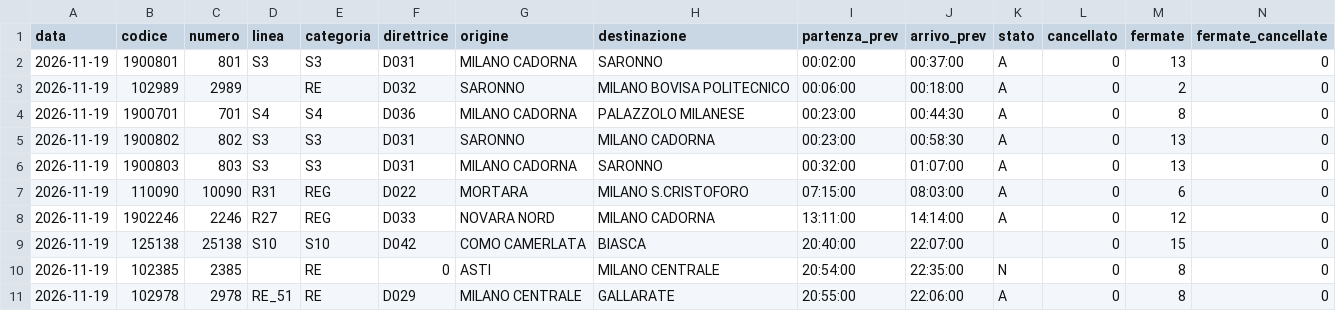
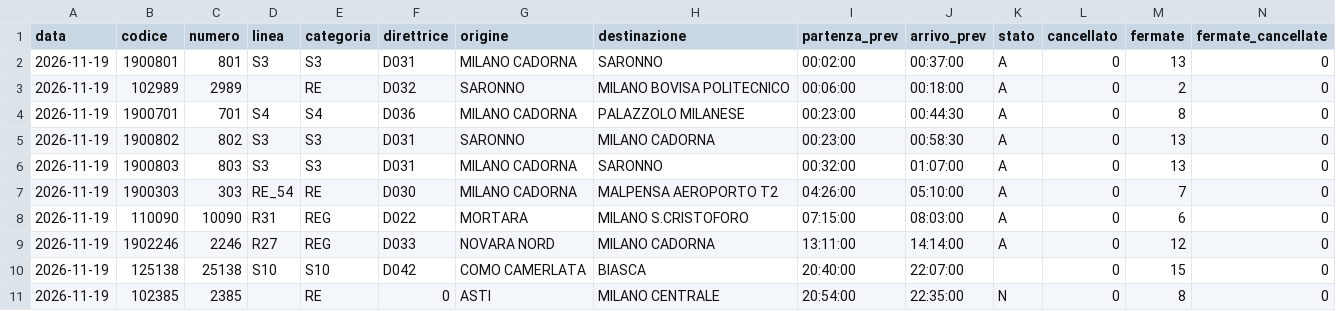
Before and after one commit to Easyinve/trenord-ritardi, a CSV file: archivio/2026-11-19.csv, drawn as a sheet; only a part is shown; the shorter side is filled out with more unchanged rows; rows hold the shown columns only; the diff names each change by its address in the sheet, - before the commit and + after, or states it on an @@ line.

```diff
--- a/archivio/2026-11-19.csv
+++ b/archivio/2026-11-19.csv
+row 7: 2026-11-19 | 1900303 | 303 | RE_54 | RE | D030 | MILANO CADORNA | MALPENSA AEROPORTO T2 | 04:26:00 | 05:10:00 | A | 0 | 7 | 0
```
Also changed, not shown: archivio/mensile.csv, archivio/riepilogo.csv.
